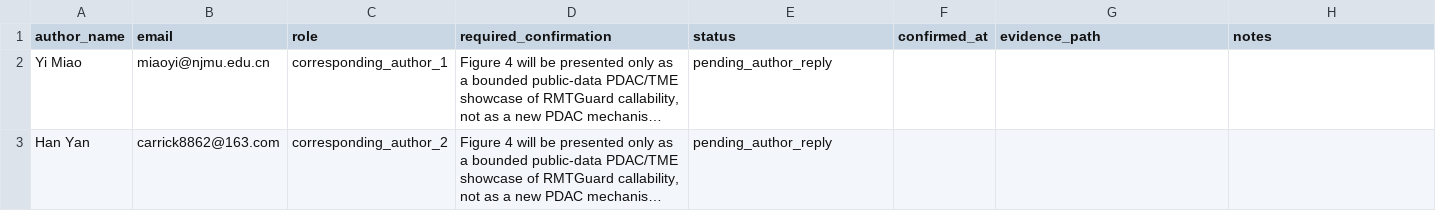
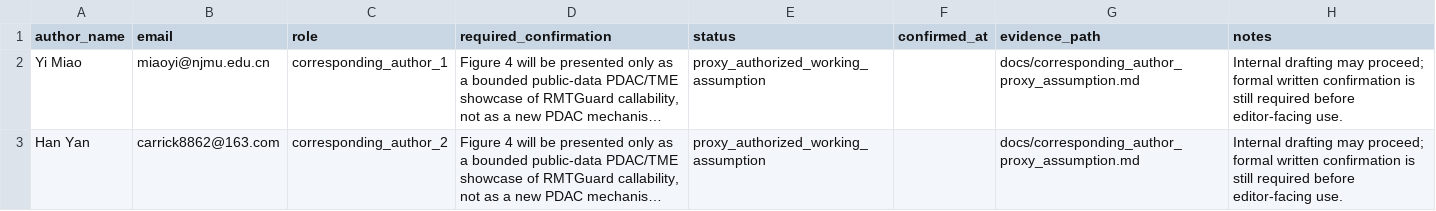
Before and after one commit to healthgreat/rmtguard, a TSV file: metadata/corresponding_author_signoff_tracker.tsv, drawn as a sheet; long unchanged cells end in …; the diff names each change by its address in the sheet, - before the commit and + after, or states it on an @@ line.

Commit message:
Record proxy author assumption without unlocking send gate

```diff
--- a/metadata/corresponding_author_signoff_tracker.tsv
+++ b/metadata/corresponding_author_signoff_tracker.tsv
-E2:E3 (status): pending_author_reply
+E2:E3 (status): proxy_authorized_working_assumption
-G2:G3 (evidence_path): (empty)
+G2:G3 (evidence_path): docs/corresponding_author_proxy_assumption.md
-H2:H3 (notes): (empty)
+H2:H3 (notes): Internal drafting may proceed; formal written confirmation is still required before editor-facing use.
```
Also changed, not shown: results/submission/claim_boundary_lint.tsv, results/submission/nature_methods_go_no_go_final.tsv, 12 other files.
